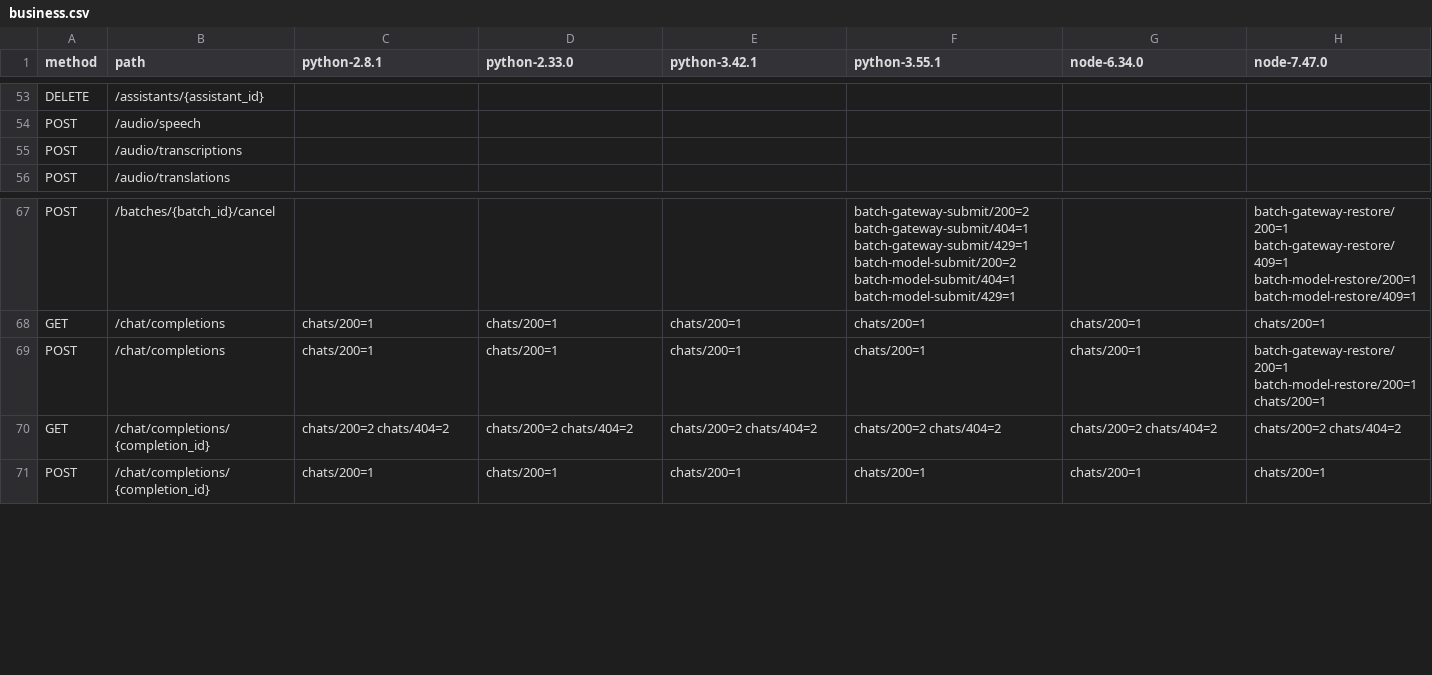
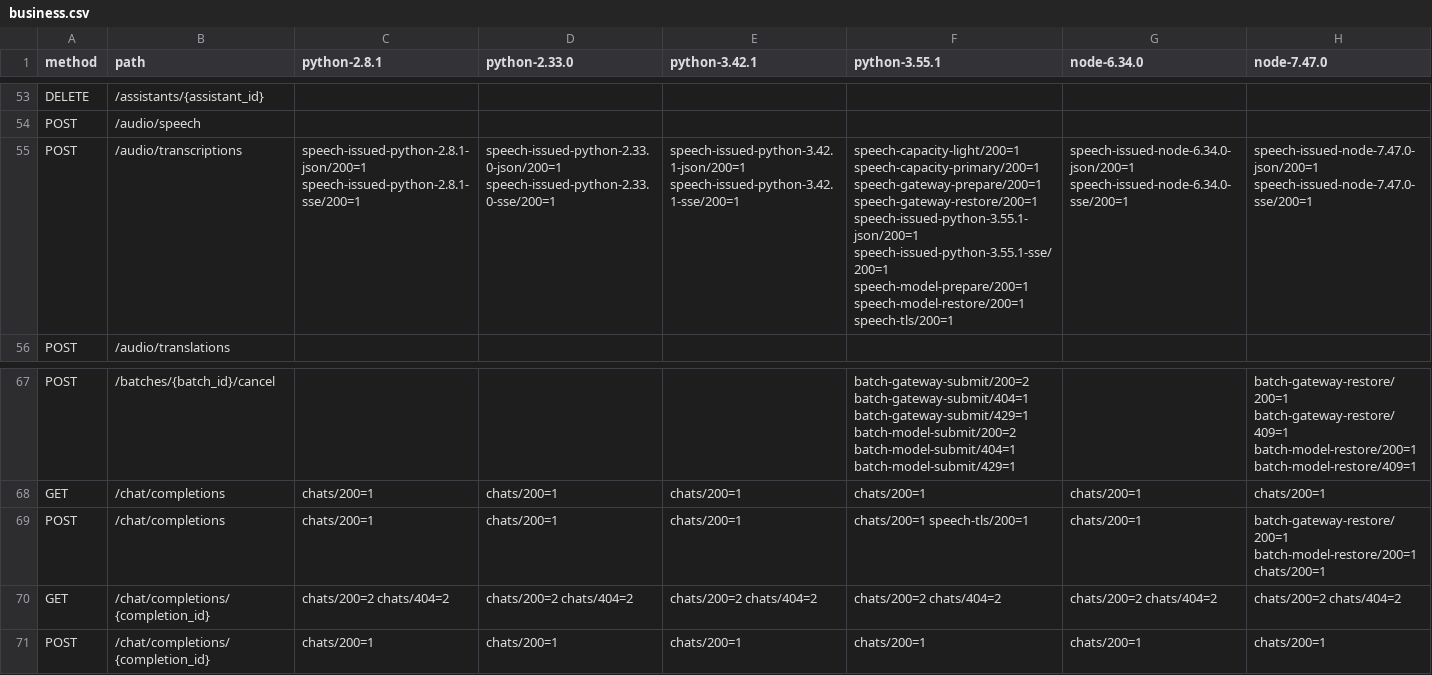
Before and after one commit to thomas-hiddenpeak/qwen4-thor, a CSV file: docs/evidence/serve-sdk-business-index-20261128/business.csv, drawn as a sheet; only a part is shown, gaps mark what is left out; removed rows and columns are numbered as before the commit, all else as after; the diff names each change by its address in the sheet, - before the commit and + after, or states it on an @@ line.

Commit message:
Issue verified overlapping-speaker discovery for primary and rollback services

```diff
--- a/docs/evidence/serve-sdk-business-index-20261128/business.csv
+++ b/docs/evidence/serve-sdk-business-index-20261128/business.csv
-row 55: POST | /audio/transcriptions
+row 55: POST | /audio/transcriptions | speech-issued-python-2.8.1-json/200=1 speech-issued-python-2.8.1-sse/200=1 | speech-issued-python-2.33.0-json/200=1 speech-issued-python-2.33.0-sse/200=1 | speech-issued-python-3.42.1-json/200=1 speech-issued-python-3.42.1-sse/200=1 | speech-capacity-light/200=1 speech-capacity-primary/200=1 speech-gateway-prepare/200=1 speech-gateway-restore/200=1 speech-issued-python-3.55.1-json/200=1 speech-issued-python-3.55.1-sse/200=1 speech-model-prepare/200=1 speech-model-restore/200=1 speech-tls/200=1 | speech-issued-node-6.34.0-json/200=1 speech-issued-node-6.34.0-sse/200=1 | speech-issued-node-7.47.0-json/200=1 speech-issued-node-7.47.0-sse/200=1
-F69 (python-3.55.1): chats/200=1
+F69 (python-3.55.1): chats/200=1 speech-tls/200=1
```
Also changed, not shown: 27 other files.
